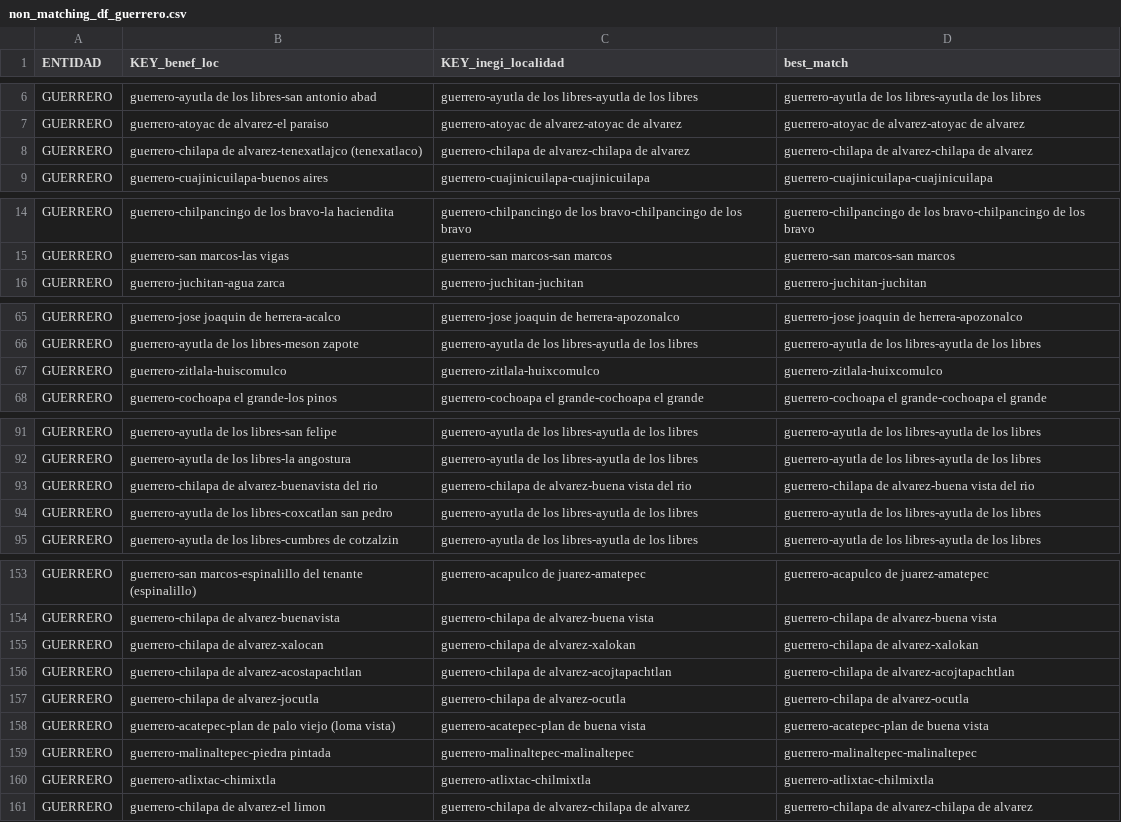
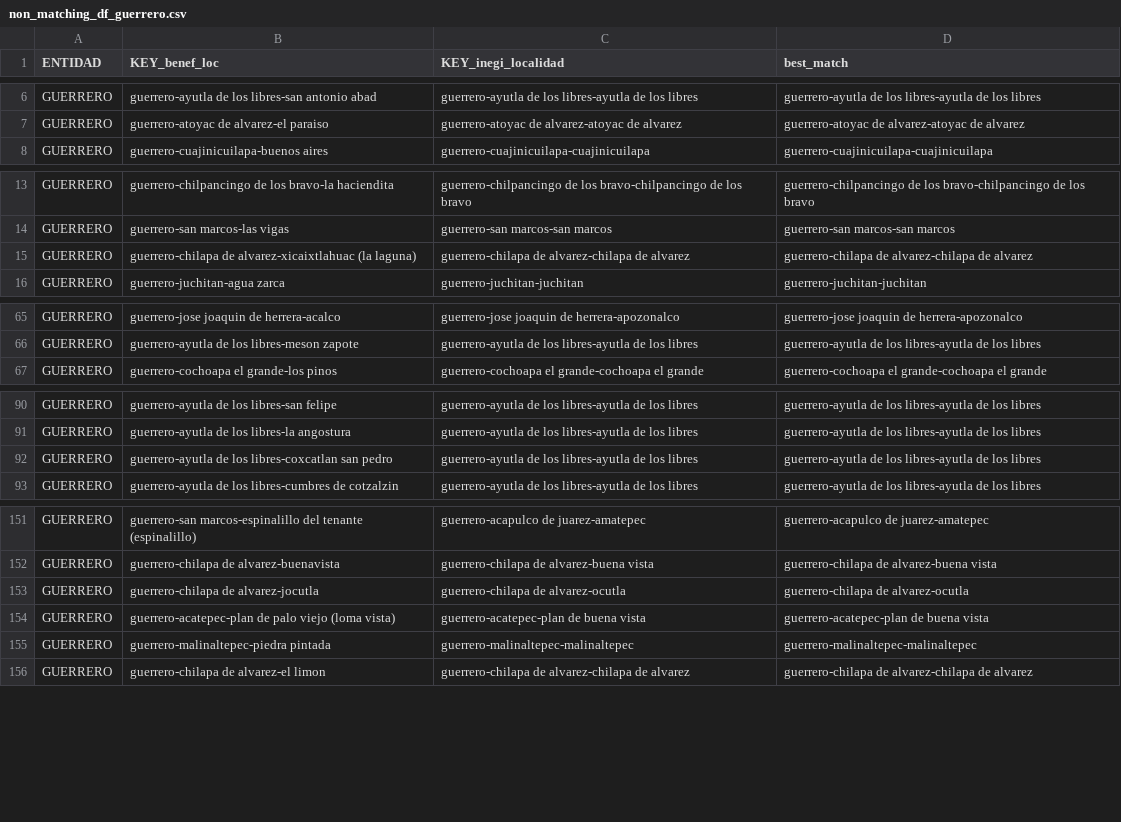
Before and after one commit to DGRIA/SESNA-Fertilizantes, a CSV file: data/productores_beneficiarios 2019-2022/diccionarios_E3/non_matching_df_guerrero.csv, drawn as a sheet; only a part is shown, gaps mark what is left out; the diff covers the shown part only.

```diff
--- a/data/productores_beneficiarios 2019-2022/diccionarios_E3/non_matching_df_guerrero.csv
+++ b/data/productores_beneficiarios 2019-2022/diccionarios_E3/non_matching_df_guerrero.csv
@@ -7,3 +7,2 @@ GUERRERO,guerrero-ayutla de los libres-san antonio abad,guerrero-ayutla de los l
 GUERRERO,guerrero-atoyac de alvarez-el paraiso,guerrero-atoyac de alvarez-atoyac de alvarez,guerrero-atoyac de alvarez-atoyac de alvarez
-GUERRERO,guerrero-chilapa de alvarez-tenexatlajco (tenexatlaco),guerrero-chilapa de alvarez-chilapa de alvarez,guerrero-chilapa de alvarez-chilapa de alvarez
 GUERRERO,guerrero-cuajinicuilapa-buenos aires,guerrero-cuajinicuilapa-cuajinicuilapa,guerrero-cuajinicuilapa-cuajinicuilapa
@@ -15,2 +14,3 @@ GUERRERO,guerrero-chilpancingo de los bravo-la haciendita,guerrero-chilpancingo
 GUERRERO,guerrero-san marcos-las vigas,guerrero-san marcos-san marcos,guerrero-san marcos-san marcos
+GUERRERO,guerrero-chilapa de alvarez-xicaixtlahuac (la laguna),guerrero-chilapa de alvarez-chilapa de alvarez,guerrero-chilapa de alvarez-chilapa de alvarez
 GUERRERO,guerrero-juchitan-agua zarca,guerrero-juchitan-juchitan,guerrero-juchitan-juchitan
@@ -66,3 +66,2 @@ GUERRERO,guerrero-jose joaquin de herrera-acalco,guerrero-jose joaquin de herrer
 GUERRERO,guerrero-ayutla de los libres-meson zapote,guerrero-ayutla de los libres-ayutla de los libres,guerrero-ayutla de los libres-ayutla de los libres
-GUERRERO,guerrero-zitlala-huiscomulco,guerrero-zitlala-huixcomulco,guerrero-zitlala-huixcomulco
 GUERRERO,guerrero-cochoapa el grande-los pinos,guerrero-cochoapa el grande-cochoapa el grande,guerrero-cochoapa el grande-cochoapa el grande
@@ -92,3 +91,2 @@ GUERRERO,guerrero-ayutla de los libres-san felipe,guerrero-ayutla de los libres-
 GUERRERO,guerrero-ayutla de los libres-la angostura,guerrero-ayutla de los libres-ayutla de los libres,guerrero-ayutla de los libres-ayutla de los libres
-GUERRERO,guerrero-chilapa de alvarez-buenavista del rio,guerrero-chilapa de alvarez-buena vista del rio,guerrero-chilapa de alvarez-buena vista del rio
 GUERRERO,guerrero-ayutla de los libres-coxcatlan san pedro,guerrero-ayutla de los libres-ayutla de los libres,guerrero-ayutla de los libres-ayutla de los libres
@@ -154,4 +152,2 @@ GUERRERO,guerrero-san marcos-espinalillo del tenante (espinalillo),guerrero-acap
 GUERRERO,guerrero-chilapa de alvarez-buenavista,guerrero-chilapa de alvarez-buena vista,guerrero-chilapa de alvarez-buena vista
-GUERRERO,guerrero-chilapa de alvarez-xalocan,guerrero-chilapa de alvarez-xalokan,guerrero-chilapa de alvarez-xalokan
-GUERRERO,guerrero-chilapa de alvarez-acostapachtlan,guerrero-chilapa de alvarez-acojtapachtlan,guerrero-chilapa de alvarez-acojtapachtlan
 GUERRERO,guerrero-chilapa de alvarez-jocutla,guerrero-chilapa de alvarez-ocutla,guerrero-chilapa de alvarez-ocutla
@@ -159,3 +155,2 @@ GUERRERO,guerrero-acatepec-plan de palo viejo (loma vista),guerrero-acatepec-pla
 GUERRERO,guerrero-malinaltepec-piedra pintada,guerrero-malinaltepec-malinaltepec,guerrero-malinaltepec-malinaltepec
-GUERRERO,guerrero-atlixtac-chimixtla,guerrero-atlixtac-chilmixtla,guerrero-atlixtac-chilmixtla
 GUERRERO,guerrero-chilapa de alvarez-el limon,guerrero-chilapa de alvarez-chilapa de alvarez,guerrero-chilapa de alvarez-chilapa de alvarez
```
Also changed, not shown: 3 added rows and 1 removed row elsewhere in this file, data/productores_beneficiarios 2019-2022/diccionarios_E3/non_matching_df_chiapas.csv, data/productores_beneficiarios 2019-2022/diccionarios_E3/non_matching_df_durango.csv, 11 other files.
